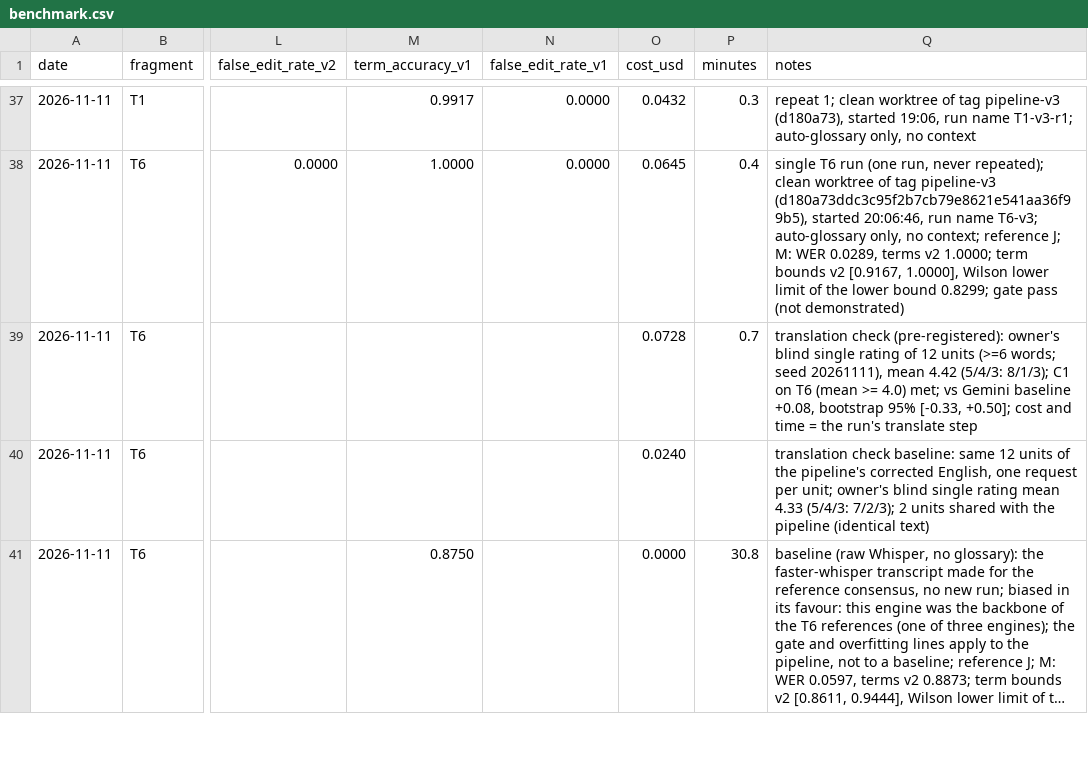
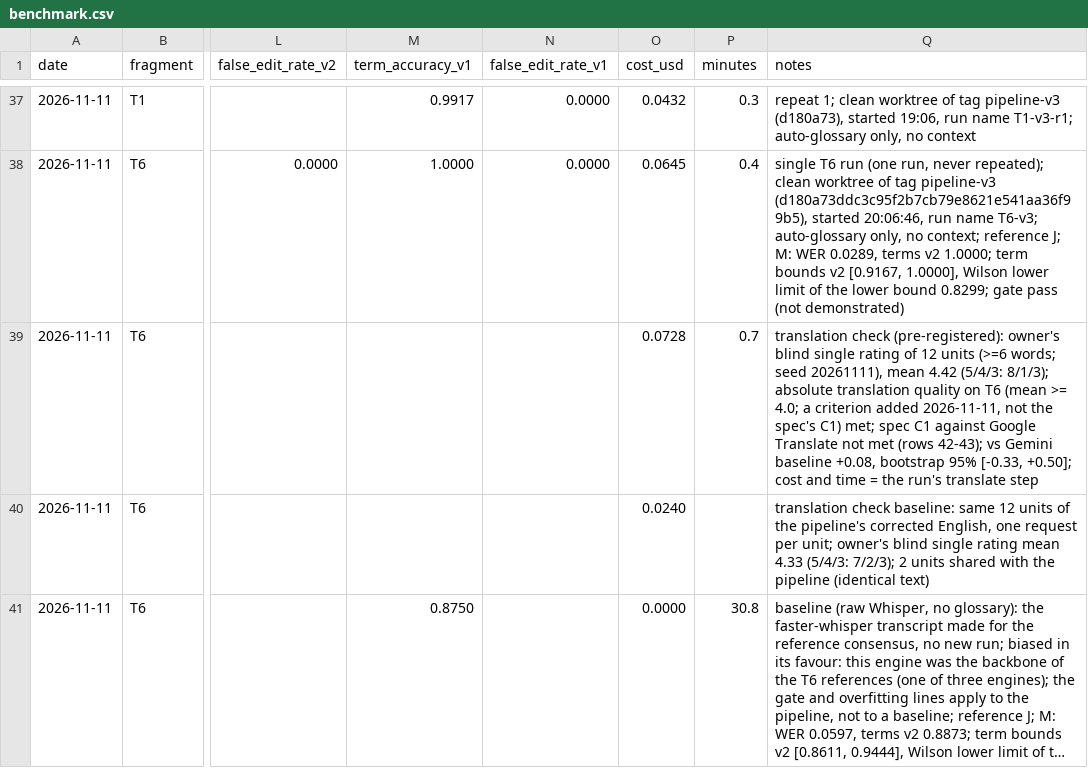
Before and after one commit to AKulikou/talk-autopsy, a CSV file: results/benchmark.csv, drawn as a sheet; only a part is shown, gaps mark what is left out; long unchanged cells end in …; the diff names each change by its address in the sheet, - before the commit and + after, or states it on an @@ line.

```diff
--- a/results/benchmark.csv
+++ b/results/benchmark.csv
-Q39 (notes): …(5/4/3: 8/1/3); C1 on T6 (mean >= 4.0) met; vs Gemini…
+Q39 (notes): …(5/4/3: 8/1/3); absolute translation quality on T6 (mean >= 4.0; a criterion added 2026-11-11, not the spec's C1) met; spec C1 against Google Translate not met (rows 42-43); vs Gemini…
```
Also changed, not shown: 11 other files.
